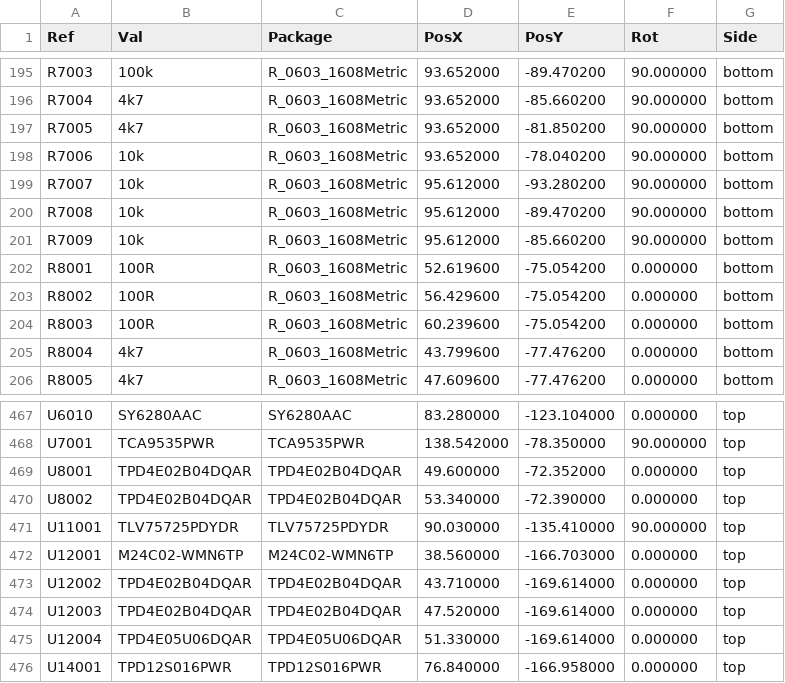
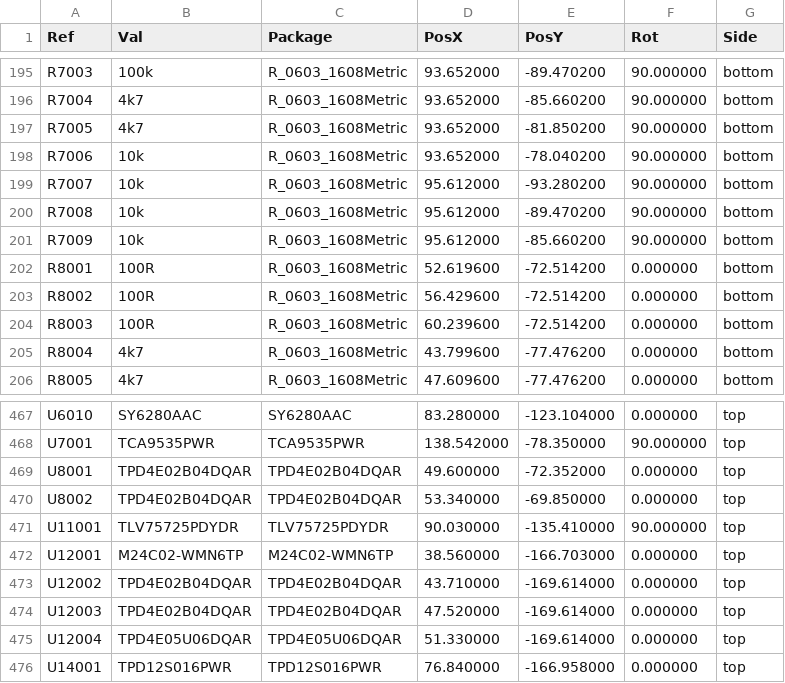
Before and after one commit to NicholasAntoniadesEngineer/Zynq-SoM, a CSV file: carrier/manufacturing/Zynq_Carrier_cpl.csv, drawn as a sheet; only a part is shown, gaps mark what is left out; the diff covers the shown part only.

```diff
--- a/carrier/manufacturing/Zynq_Carrier_cpl.csv
+++ b/carrier/manufacturing/Zynq_Carrier_cpl.csv
@@ -201,5 +201,5 @@ Ref,Val,Package,PosX,PosY,Rot,Side
 "R7009","10k","R_0603_1608Metric",95.612000,-85.660200,90.000000,bottom
-"R8001","100R","R_0603_1608Metric",52.619600,-75.054200,0.000000,bottom
-"R8002","100R","R_0603_1608Metric",56.429600,-75.054200,0.000000,bottom
-"R8003","100R","R_0603_1608Metric",60.239600,-75.054200,0.000000,bottom
+"R8001","100R","R_0603_1608Metric",52.619600,-72.514200,0.000000,bottom
+"R8002","100R","R_0603_1608Metric",56.429600,-72.514200,0.000000,bottom
+"R8003","100R","R_0603_1608Metric",60.239600,-72.514200,0.000000,bottom
 "R8004","4k7","R_0603_1608Metric",43.799600,-77.476200,0.000000,bottom
@@ -469,3 +469,3 @@ Ref,Val,Package,PosX,PosY,Rot,Side
 "U8001","TPD4E02B04DQAR","TPD4E02B04DQAR",49.600000,-72.352000,0.000000,top
-"U8002","TPD4E02B04DQAR","TPD4E02B04DQAR",53.340000,-72.390000,0.000000,top
+"U8002","TPD4E02B04DQAR","TPD4E02B04DQAR",53.340000,-69.850000,0.000000,top
 "U11001","TLV75725PDYDR","TLV75725PDYDR",90.030000,-135.410000,90.000000,top
```
Also changed, not shown: 50 edited cells elsewhere in this file, 16 other files.
